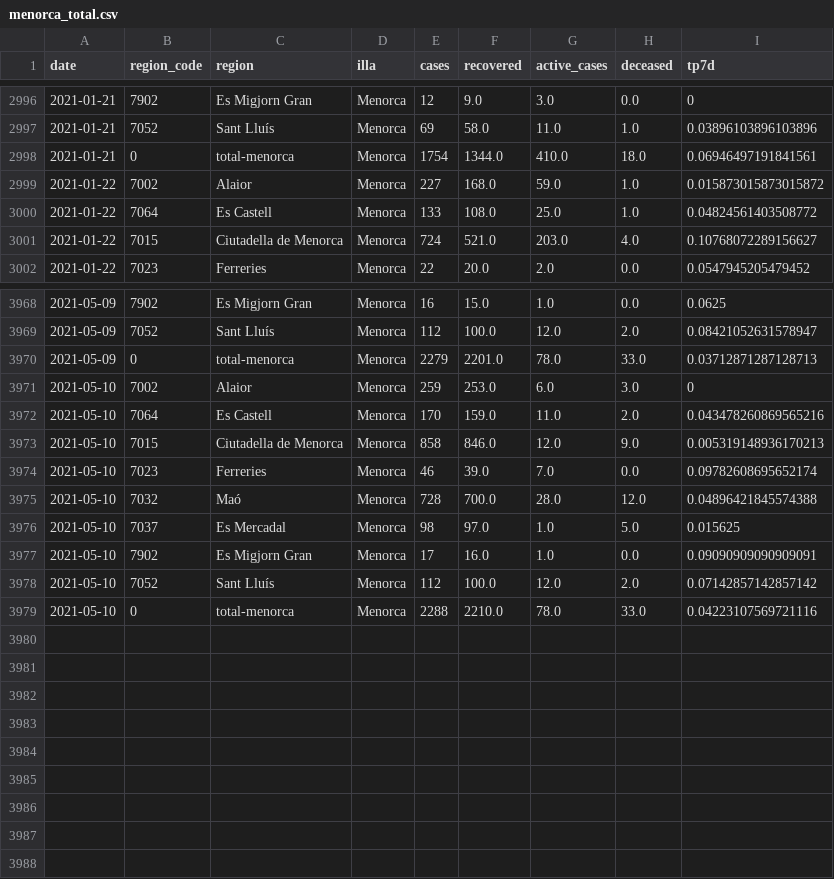
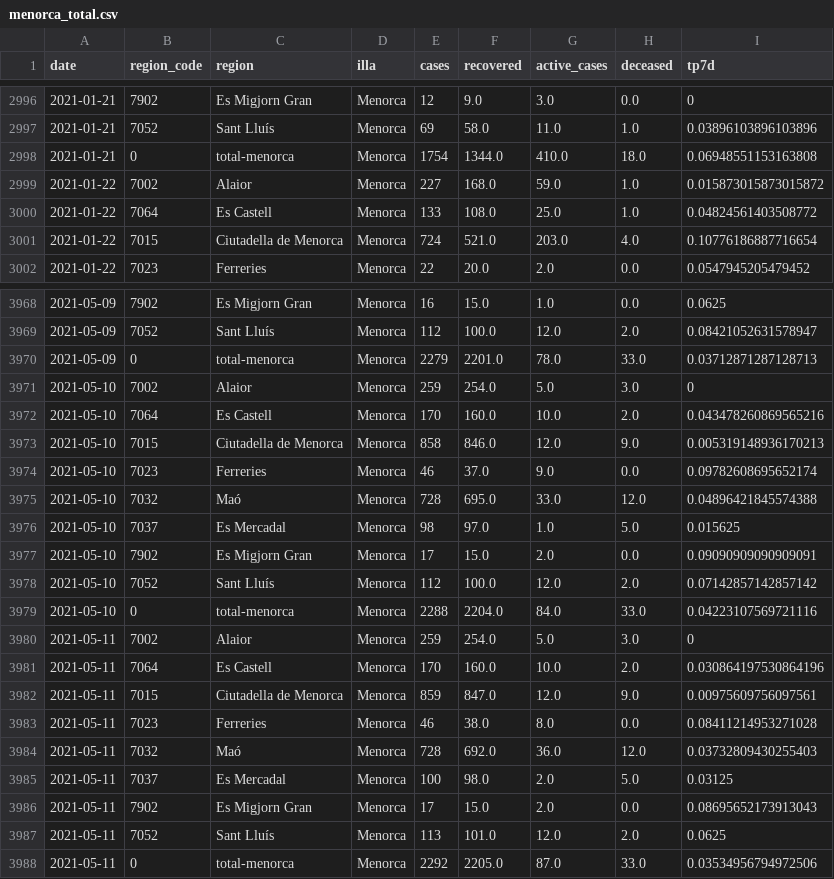
Before and after one commit to jaumeperello/covid_ib, a CSV file: data/menorca_total.csv, drawn as a sheet; only a part is shown, gaps mark what is left out; the diff covers the shown part only.

Commit message:
data auto updated

```diff
--- a/data/menorca_total.csv
+++ b/data/menorca_total.csv
@@ -2997,6 +2997,6 @@ date,region_code,region,illa,cases,recovered,active_cases,deceased,tp7d
 2021-01-21,7052,Sant Lluís,Menorca,69,58.0,11.0,1.0,0.03896103896103896
-2021-01-21,0,total-menorca,Menorca,1754,1344.0,410.0,18.0,0.06946497191841561
+2021-01-21,0,total-menorca,Menorca,1754,1344.0,410.0,18.0,0.06948551153163808
 2021-01-22,7002,Alaior,Menorca,227,168.0,59.0,1.0,0.015873015873015872
 2021-01-22,7064,Es Castell,Menorca,133,108.0,25.0,1.0,0.04824561403508772
-2021-01-22,7015,Ciutadella de Menorca,Menorca,724,521.0,203.0,4.0,0.10768072289156627
+2021-01-22,7015,Ciutadella de Menorca,Menorca,724,521.0,203.0,4.0,0.10776186887716654
 2021-01-22,7023,Ferreries,Menorca,22,20.0,2.0,0.0,0.0547945205479452
@@ -3970,10 +3970,19 @@ date,region_code,region,illa,cases,recovered,active_cases,deceased,tp7d
 2021-05-09,0,total-menorca,Menorca,2279,2201.0,78.0,33.0,0.03712871287128713
-2021-05-10,7002,Alaior,Menorca,259,253.0,6.0,3.0,0
-2021-05-10,7064,Es Castell,Menorca,170,159.0,11.0,2.0,0.043478260869565216
+2021-05-10,7002,Alaior,Menorca,259,254.0,5.0,3.0,0
+2021-05-10,7064,Es Castell,Menorca,170,160.0,10.0,2.0,0.043478260869565216
 2021-05-10,7015,Ciutadella de Menorca,Menorca,858,846.0,12.0,9.0,0.005319148936170213
-2021-05-10,7023,Ferreries,Menorca,46,39.0,7.0,0.0,0.09782608695652174
-2021-05-10,7032,Maó,Menorca,728,700.0,28.0,12.0,0.04896421845574388
+2021-05-10,7023,Ferreries,Menorca,46,37.0,9.0,0.0,0.09782608695652174
+2021-05-10,7032,Maó,Menorca,728,695.0,33.0,12.0,0.04896421845574388
 2021-05-10,7037,Es Mercadal,Menorca,98,97.0,1.0,5.0,0.015625
-2021-05-10,7902,Es Migjorn Gran,Menorca,17,16.0,1.0,0.0,0.09090909090909091
+2021-05-10,7902,Es Migjorn Gran,Menorca,17,15.0,2.0,0.0,0.09090909090909091
 2021-05-10,7052,Sant Lluís,Menorca,112,100.0,12.0,2.0,0.07142857142857142
-2021-05-10,0,total-menorca,Menorca,2288,2210.0,78.0,33.0,0.04223107569721116
+2021-05-10,0,total-menorca,Menorca,2288,2204.0,84.0,33.0,0.04223107569721116
+2021-05-11,7002,Alaior,Menorca,259,254.0,5.0,3.0,0
+2021-05-11,7064,Es Castell,Menorca,170,160.0,10.0,2.0,0.030864197530864196
+2021-05-11,7015,Ciutadella de Menorca,Menorca,859,847.0,12.0,9.0,0.00975609756097561
+2021-05-11,7023,Ferreries,Menorca,46,38.0,8.0,0.0,0.08411214953271028
+2021-05-11,7032,Maó,Menorca,728,692.0,36.0,12.0,0.03732809430255403
+2021-05-11,7037,Es Mercadal,Menorca,100,98.0,2.0,5.0,0.03125
+2021-05-11,7902,Es Migjorn Gran,Menorca,17,15.0,2.0,0.0,0.08695652173913043
+2021-05-11,7052,Sant Lluís,Menorca,113,101.0,12.0,2.0,0.0625
+2021-05-11,0,total-menorca,Menorca,2292,2205.0,87.0,33.0,0.03534956794972506
```
Also changed, not shown: 64 edited cells elsewhere in this file, data/balears_total.csv, data/eivissa_total.csv, 2 other files.
